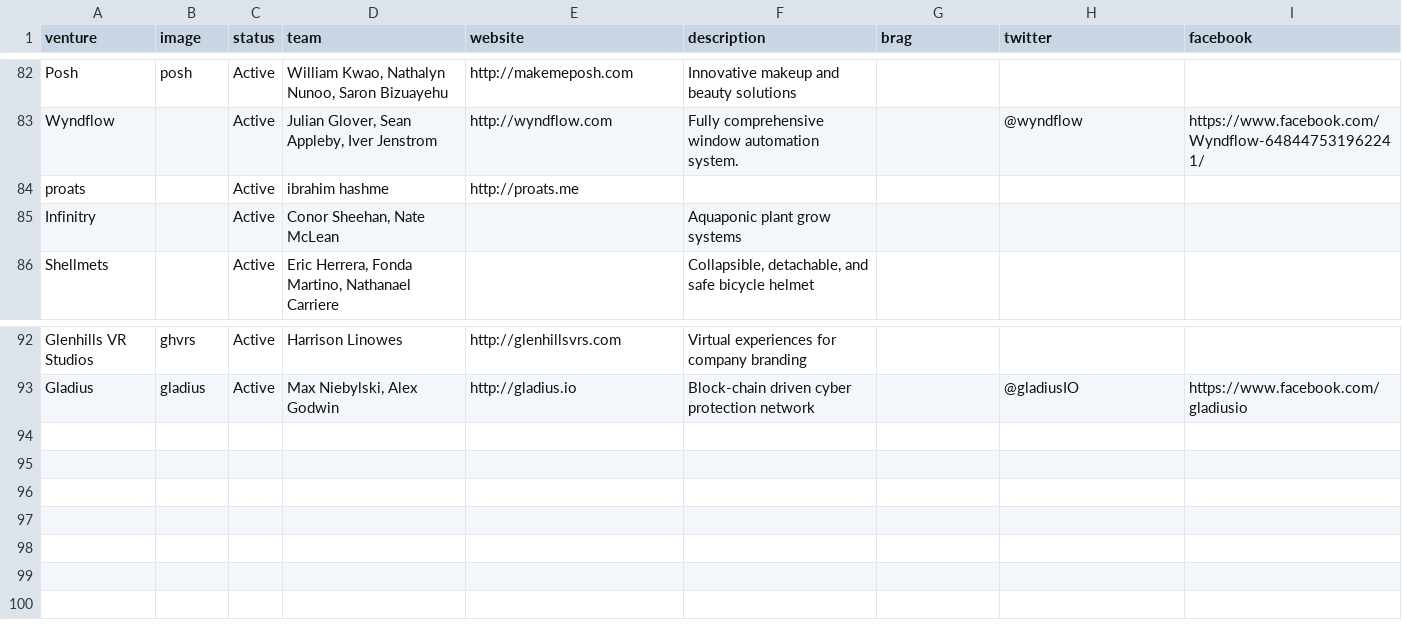
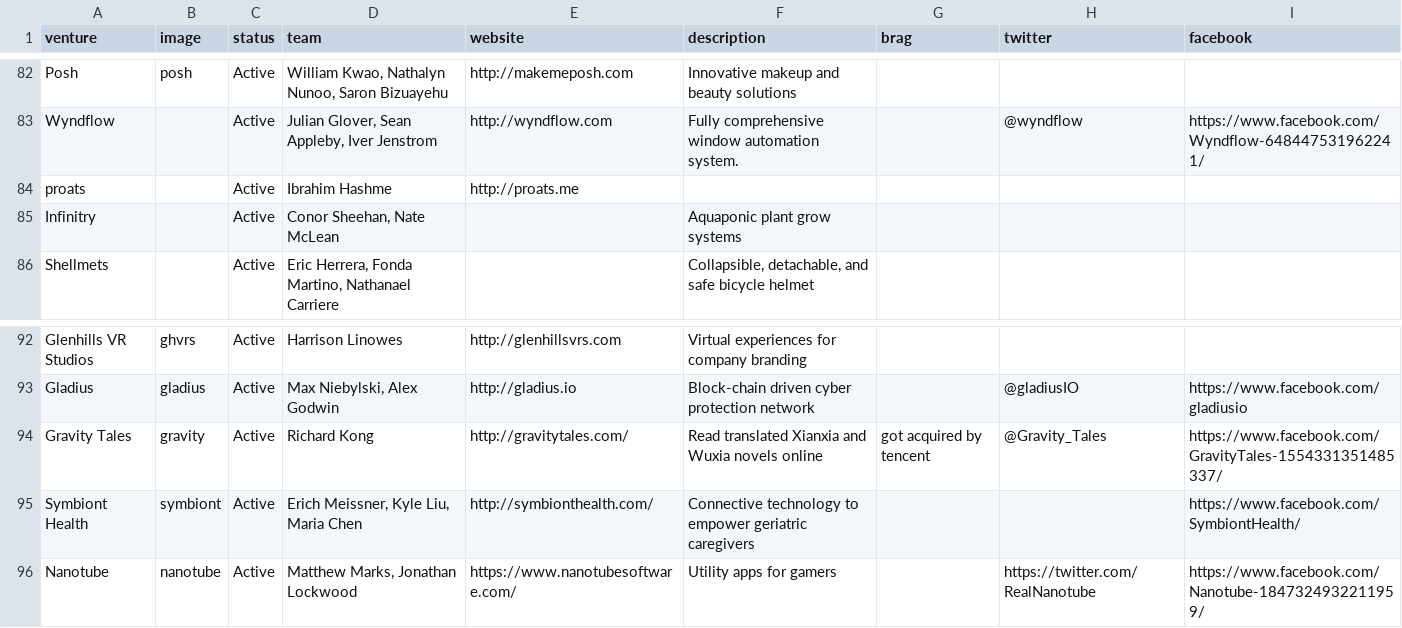
Before and after one commit to StartupShell/web-2017, a CSV file: _data/ventures.csv, drawn as a sheet; only a part is shown, gaps mark what is left out.

Commit message:
Adding more ventures
Gravity, Symbiont, Nanotube

```diff
--- a/_data/ventures.csv
+++ b/_data/ventures.csv
@@ -83,3 +83,3 @@ Posh,posh,Active,"William Kwao, Nathalyn Nunoo, Saron Bizuayehu",http://makemepo
 Wyndflow,,Active,"Julian Glover, Sean Appleby, Iver Jenstrom",http://wyndflow.com,Fully comprehensive window automation system.,,@wyndflow,https://www.facebook.com/Wyndflow-648447531962241/
-proats,,Active,ibrahim hashme,http://proats.me,,,,
+proats,,Active,Ibrahim Hashme,http://proats.me,,,,
 Infinitry,,Active,"Conor Sheehan, Nate McLean",,Aquaponic plant grow systems,,,
@@ -93 +93,4 @@ Glenhills VR Studios,ghvrs,Active,"Harrison Linowes",http://glenhillsvrs.com,"Vi
 Gladius,gladius,Active,"Max Niebylski, Alex Godwin",http://gladius.io,"Block-chain driven cyber protection network",,@gladiusIO,https://www.facebook.com/gladiusio
+Gravity Tales,gravity,Active,Richard Kong,http://gravitytales.com/,"Read translated Xianxia and Wuxia novels online","got acquired by tencent",@Gravity_Tales,https://www.facebook.com/GravityTales-1554331351485337/
+Symbiont Health,symbiont,Active,"Erich Meissner, Kyle Liu, Maria Chen",http://symbionthealth.com/,"Connective technology to empower geriatric caregivers",,,https://www.facebook.com/SymbiontHealth/
+Nanotube,nanotube,Active,"Matthew Marks, Jonathan Lockwood",https://www.nanotubesoftware.com/,"Utility apps for gamers",,https://twitter.com/RealNanotube,https://www.facebook.com/Nanotube-1847324932211959/
```
